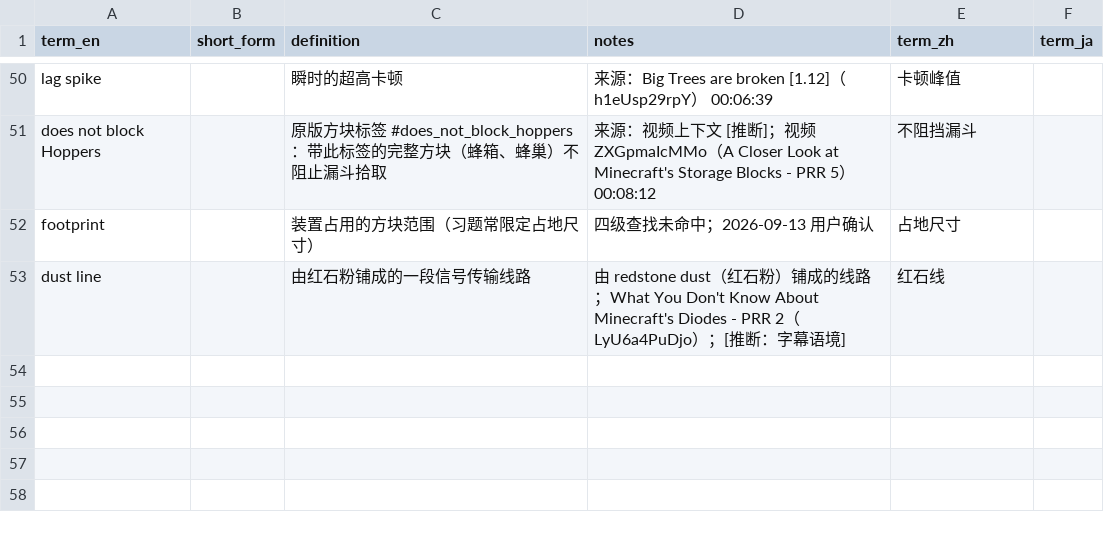
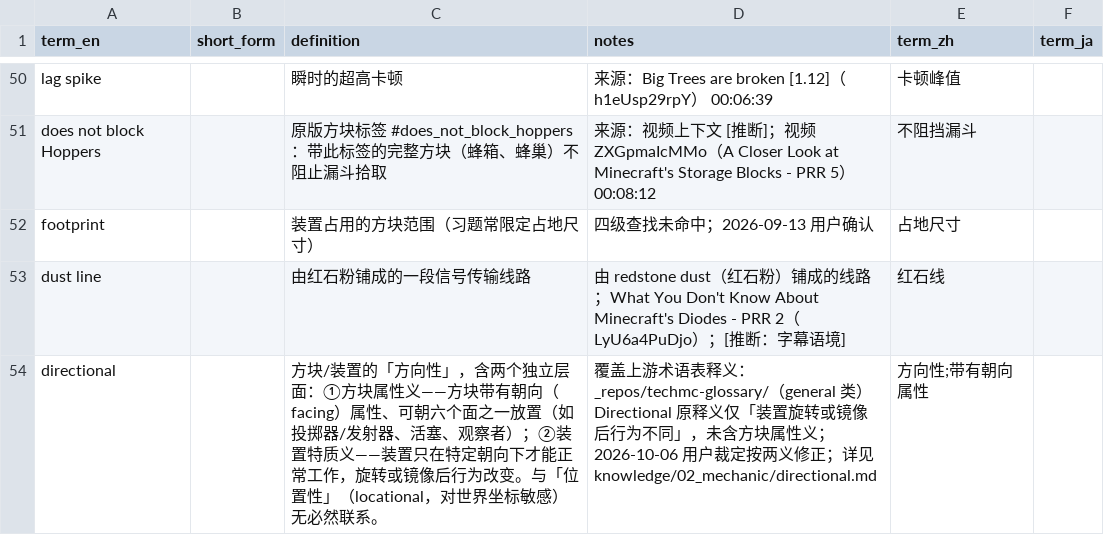
Before and after one commit to Youmiel/TechMCTranslationWorkflow, a CSV file: knowledge/01_terminology/redstone_concepts.csv, drawn as a sheet; only a part is shown, gaps mark what is left out.

Commit message:
Add term "directional"

```diff
--- a/knowledge/01_terminology/redstone_concepts.csv
+++ b/knowledge/01_terminology/redstone_concepts.csv
@@ -53 +53,2 @@ footprint,,装置占用的方块范围（习题常限定占地尺寸）,四级
 dust line,,由红石粉铺成的一段信号传输线路,由 redstone dust（红石粉）铺成的线路；What You Don't Know About Minecraft's Diodes - PRR 2（LyU6a4PuDjo）；[推断：字幕语境],红石线,
+directional,,"方块/装置的「方向性」，含两个独立层面：①方块属性义——方块带有朝向（facing）属性、可朝六个面之一放置（如投掷器/发射器、活塞、观察者）；②装置特质义——装置只在特定朝向下才能正常工作，旋转或镜像后行为改变。与「位置性」（locational，对世界坐标敏感）无必然联系。","覆盖上游术语表释义：_repos/techmc-glossary/（general 类）Directional 原释义仅「装置旋转或镜像后行为不同」，未含方块属性义；2026-10-06 用户裁定按两义修正；详见 knowledge/02_mechanic/directional.md",方向性;带有朝向属性,
```
Also changed, not shown: knowledge/01_terminology/mob_farm.csv, 3 other files.
